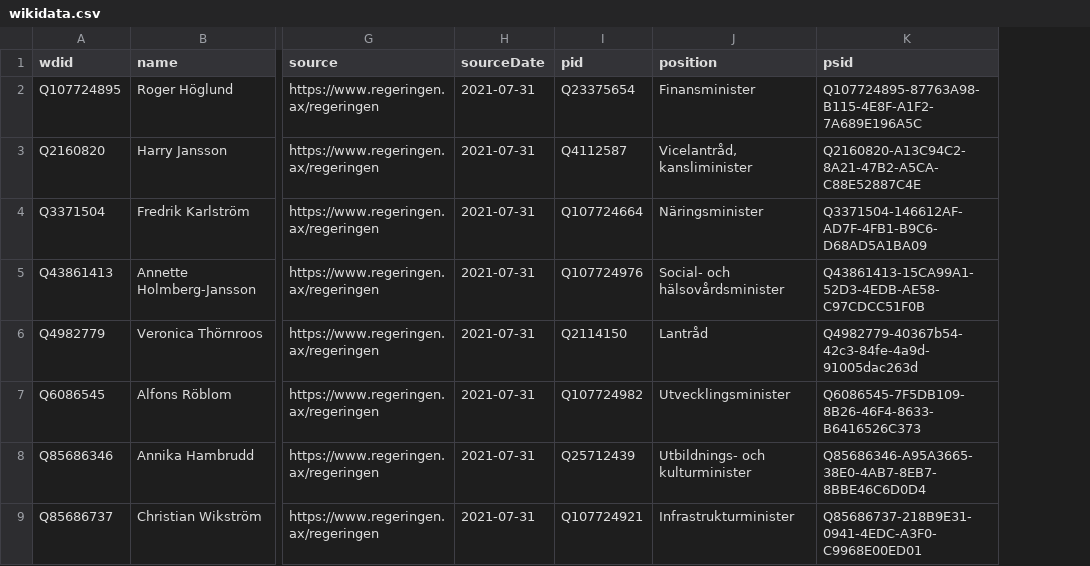
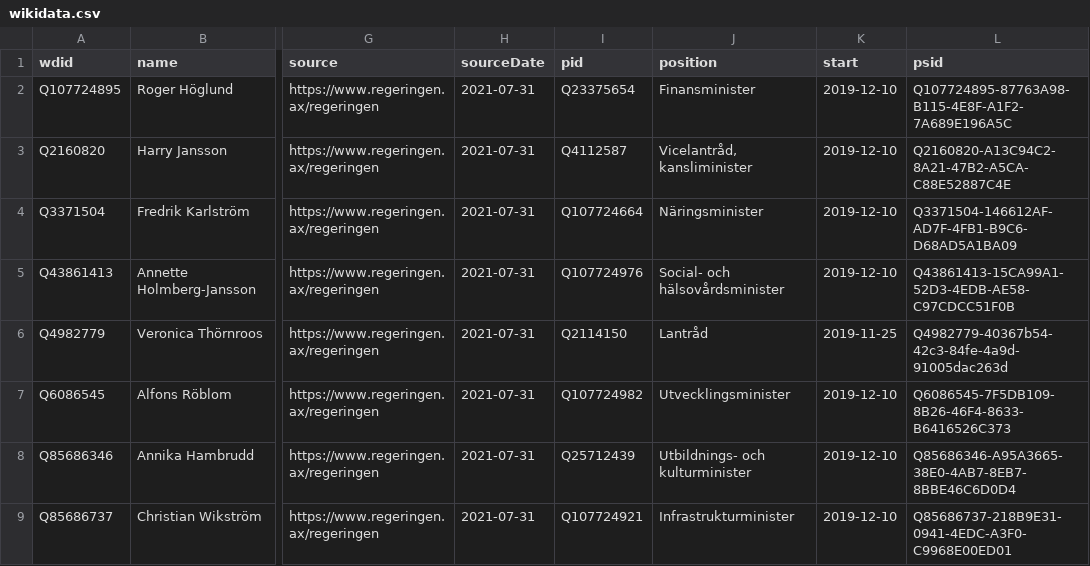
Before and after one commit to every-politician-scrapers/aland-cabinet, a CSV file: data/wikidata.csv, drawn as a sheet; only a part is shown, gaps mark what is left out; the diff names each change by its address in the sheet, - before the commit and + after, or states it on an @@ line.

Commit message:
Compare external sources to Wikidata

```diff
--- a/data/wikidata.csv
+++ b/data/wikidata.csv
+column K (start), rows 2-9: 2019-12-10 | 2019-12-10 | 2019-12-10 | 2019-12-10 | 2019-11-25 | 2019-12-10 | 2019-12-10 | 2019-12-10
```
